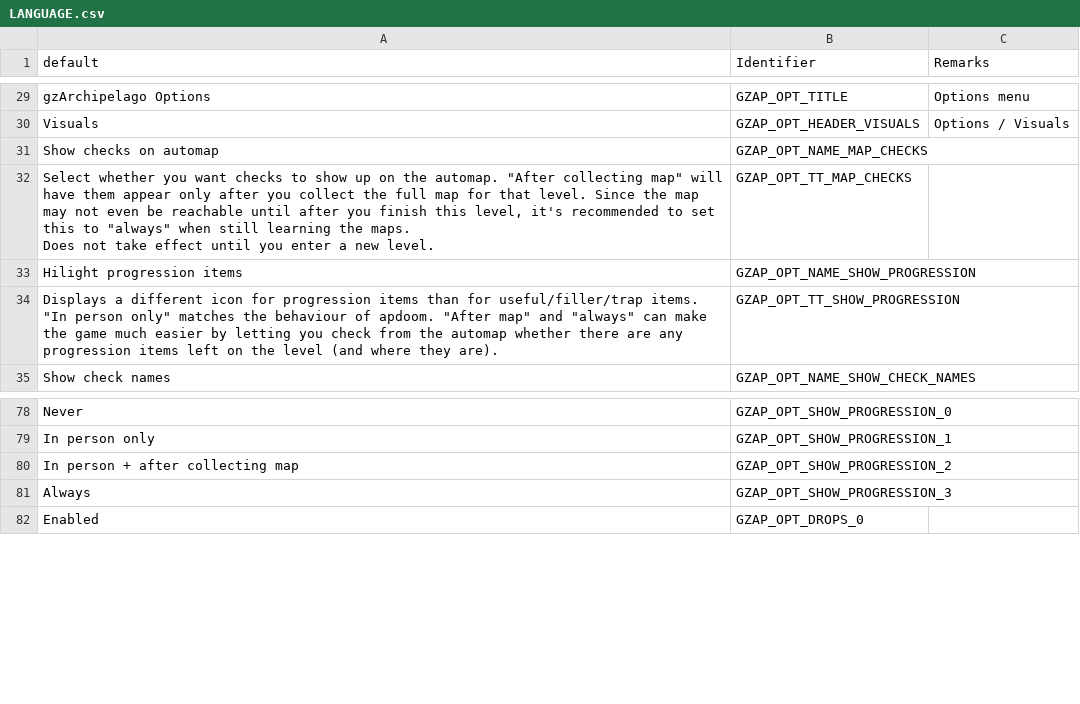
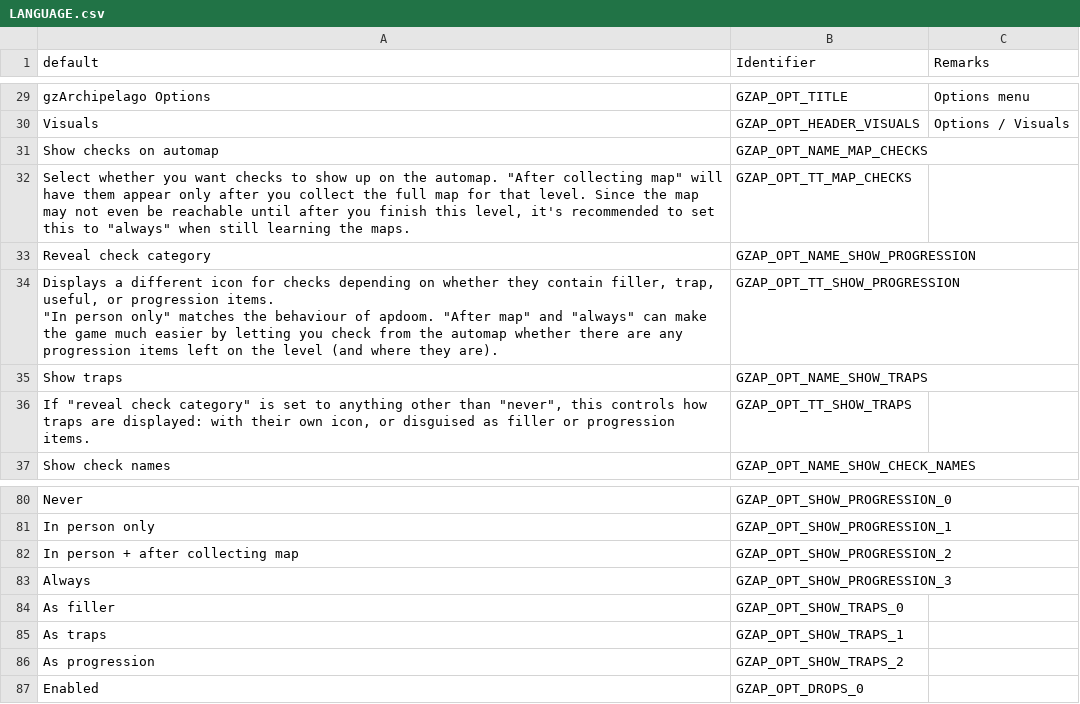
Before and after one commit to ToxicFrog/doom-mods, a CSV file: gzap/LANGUAGE.csv, drawn as a sheet; only a part is shown, gaps mark what is left out.

Commit message:
gzap: trap display control setting

```diff
--- a/gzap/LANGUAGE.csv
+++ b/gzap/LANGUAGE.csv
@@ -37,9 +37,9 @@ Visuals,GZAP_OPT_HEADER_VISUALS,Options / Visuals
 Show checks on automap,GZAP_OPT_NAME_MAP_CHECKS,
-"Select whether you want checks to show up on the automap. ""After collecting map"" will have them appear only after you collect the full map for that level. Since the map may not even be reachable until after you finish this level, it's recommended to set this to ""always"" when still learning the maps.
-
-Does not take effect until you enter a new level.",GZAP_OPT_TT_MAP_CHECKS,
-Hilight progression items,GZAP_OPT_NAME_SHOW_PROGRESSION,
-"Displays a different icon for progression items than for useful/filler/trap items.
-
-""In person only"" matches the behaviour of apdoom. ""After map"" and ""always"" can make the game much easier by letting you check from the automap whether there are any progression items left on the level (and where they are).",GZAP_OPT_TT_SHOW_PROGRESSION,
+"Select whether you want checks to show up on the automap. ""After collecting map"" will have them appear only after you collect the full map for that level. Since the map may not even be reachable until after you finish this level, it's recommended to set this to ""always"" when still learning the maps.",GZAP_OPT_TT_MAP_CHECKS,
+Reveal check category,GZAP_OPT_NAME_SHOW_PROGRESSION,
+"Displays a different icon for checks depending on whether they contain filler, trap, useful, or progression items.
+
+""In person only"" matches the behaviour of apdoom. ""After map"" and ""always"" can make the game much easier by letting you check from the automap whether there are any progression items left on the level (and where they are).",GZAP_OPT_TT_SHOW_PROGRESSION,
+Show traps,GZAP_OPT_NAME_SHOW_TRAPS,
+"If ""reveal check category"" is set to anything other than ""never"", this controls how traps are displayed: with their own icon, or disguised as filler or progression items.",GZAP_OPT_TT_SHOW_TRAPS,
 Show check names,GZAP_OPT_NAME_SHOW_CHECK_NAMES,
@@ -126,2 +126,5 @@ In person + after collecting map,GZAP_OPT_SHOW_PROGRESSION_2,
 Always,GZAP_OPT_SHOW_PROGRESSION_3,
+As filler,GZAP_OPT_SHOW_TRAPS_0,
+As traps,GZAP_OPT_SHOW_TRAPS_1,
+As progression,GZAP_OPT_SHOW_TRAPS_2,
 Enabled,GZAP_OPT_DROPS_0,
```
Also changed, not shown: 6 other files.
